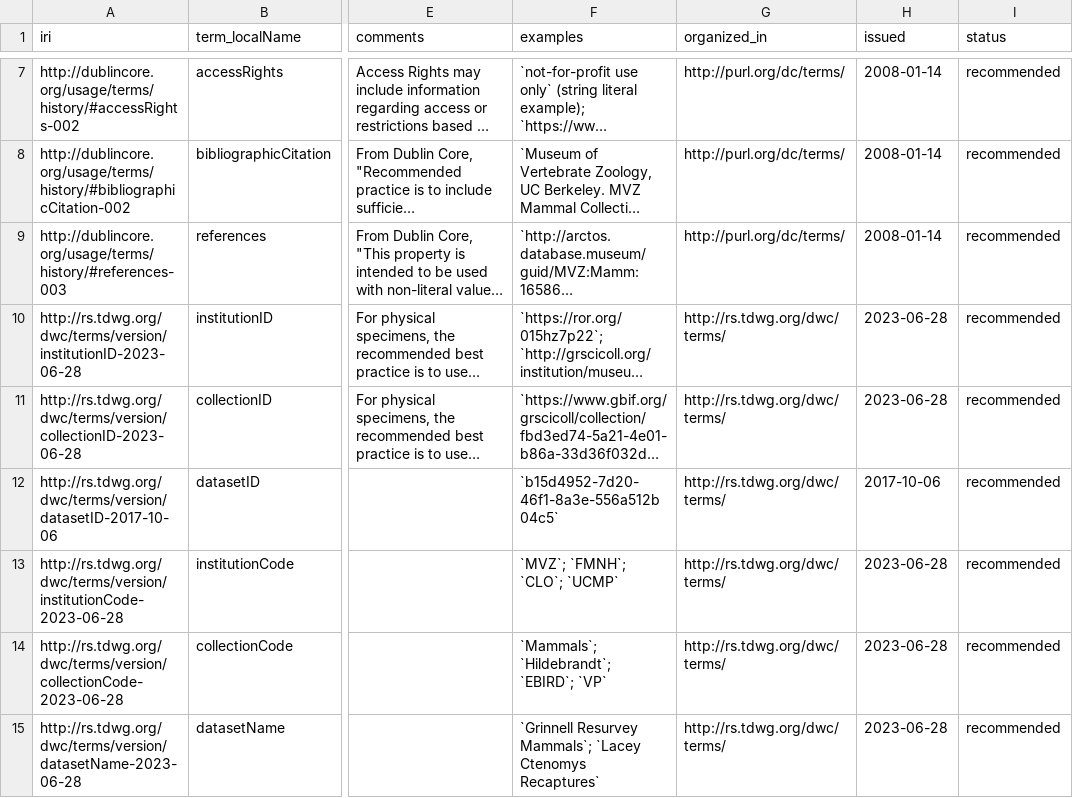
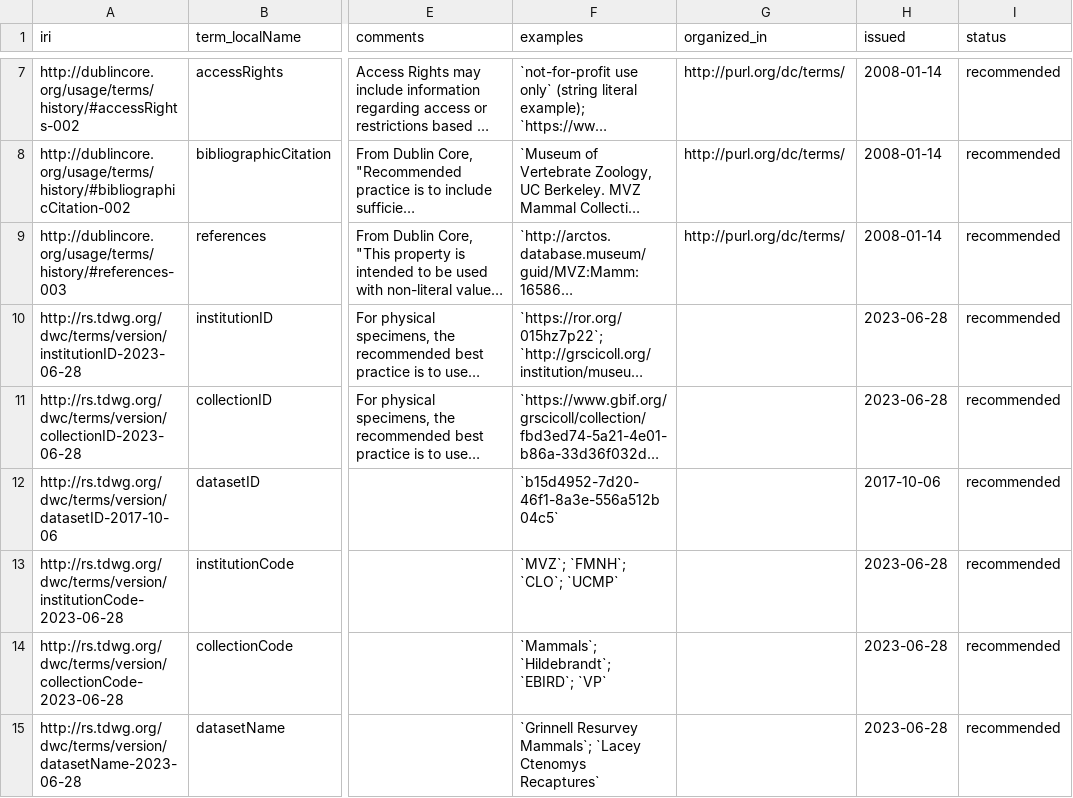
Before and after one commit to tdwg/dwc, a CSV file: vocabulary/term_versions.csv, drawn as a sheet; only a part is shown, gaps mark what is left out; long unchanged cells end in …; the diff covers the shown part only; the diff names each change by its address in the sheet, - before the commit and + after, or states it on an @@ line.

```diff
--- a/vocabulary/term_versions.csv
+++ b/vocabulary/term_versions.csv
-G10:G15 (organized_in): http://rs.tdwg.org/dwc/terms/
+G10:G15 (organized_in): (empty)
```
Also changed, not shown: 3 added rows, 1 moved row and 16 edited cells elsewhere in this file, build/qrg-list.csv, 2 other files.
